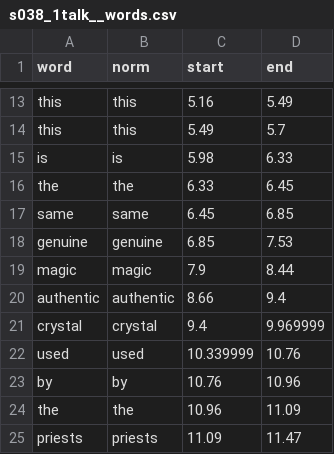
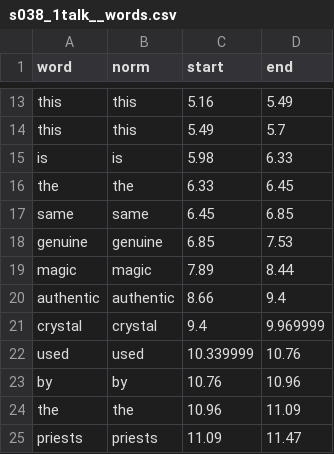
Before and after one commit to SiaDu/JALITEST, a CSV file: data/processed/textgrid/s038_1talk__words.csv, drawn as a sheet; only a part is shown, gaps mark what is left out.

```diff
--- a/data/processed/textgrid/s038_1talk__words.csv
+++ b/data/processed/textgrid/s038_1talk__words.csv
@@ -18,3 +18,3 @@ same,same,6.45,6.85
 genuine,genuine,6.85,7.53
-magic,magic,7.9,8.44
+magic,magic,7.89,8.44
 authentic,authentic,8.66,9.4
```
Also changed, not shown: 16 other files.
